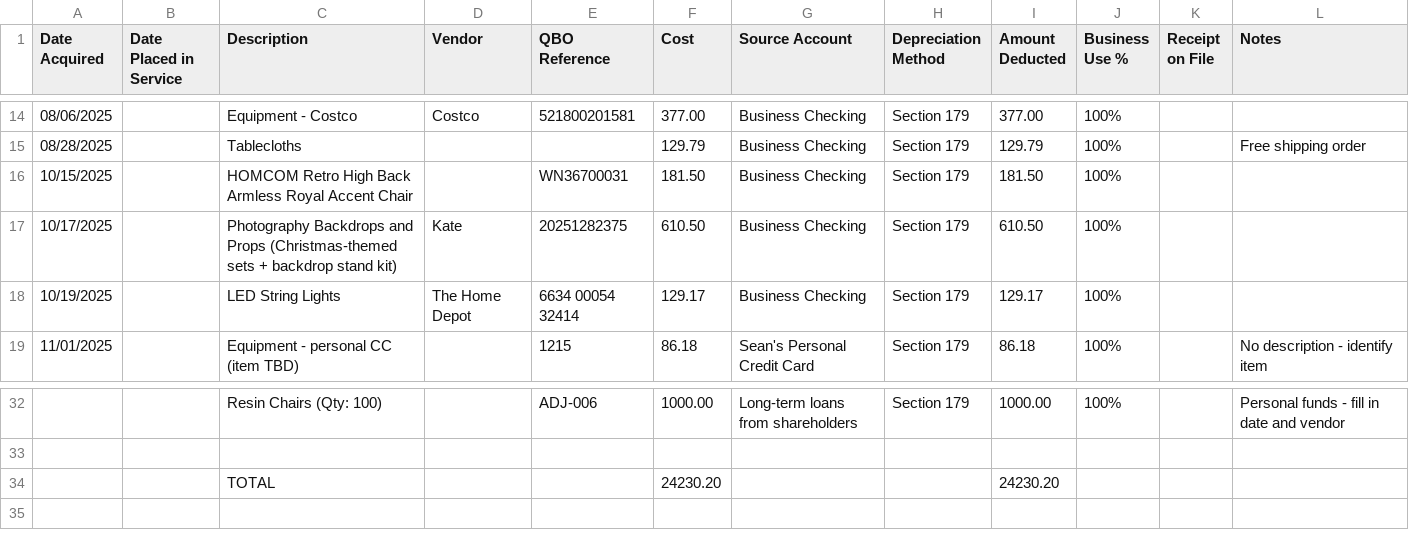
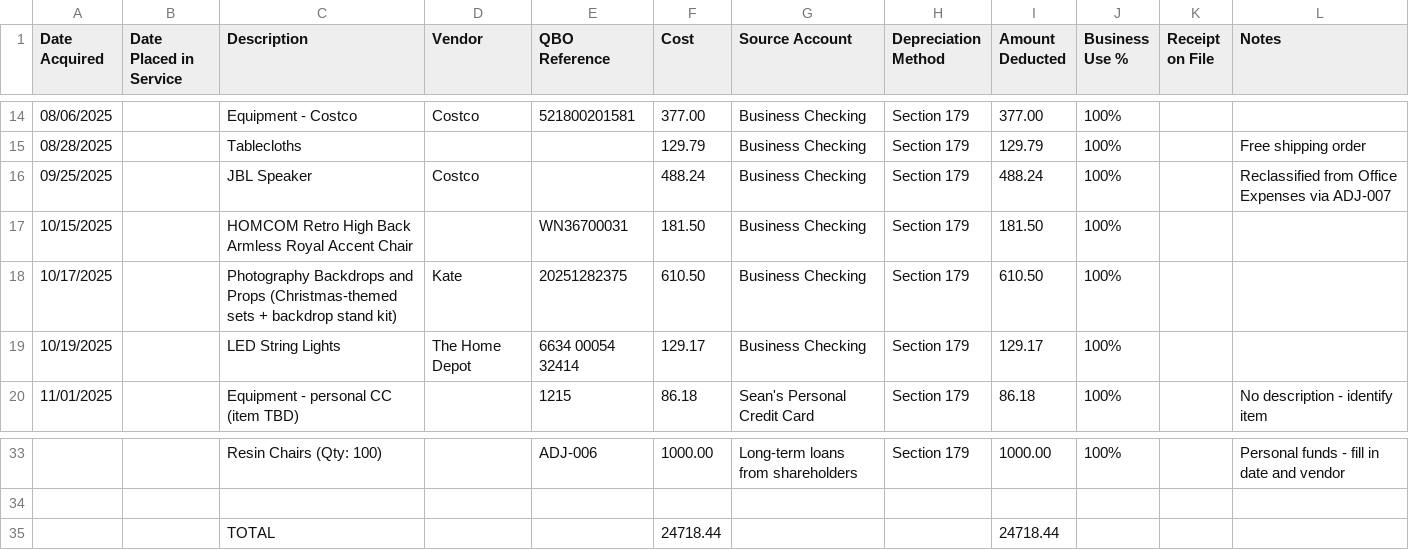
Before and after one commit to seaninsd94/Build-with-AI, a CSV file: fixed-asset-schedule-2025.csv, drawn as a sheet; only a part is shown, gaps mark what is left out.

```diff
--- a/fixed-asset-schedule-2025.csv
+++ b/fixed-asset-schedule-2025.csv
@@ -15,2 +15,3 @@
 "08/28/2025","","Tablecloths","","","129.79","Business Checking","Section 179","129.79","100%","","Free shipping order"
+"09/25/2025","","JBL Speaker","Costco","","488.24","Business Checking","Section 179","488.24","100%","","Reclassified from Office Expenses via ADJ-007"
 "10/15/2025","","HOMCOM Retro High Back Armless Royal Accent Chair","","WN36700031","181.50","Business Checking","Section 179","181.50","100%","",""
@@ -33,2 +34,2 @@
 "","","","","","","","","","","",""
-"","","TOTAL","","","24230.20","","","24230.20","","",""
+"","","TOTAL","","","24718.44","","","24718.44","","",""
```
